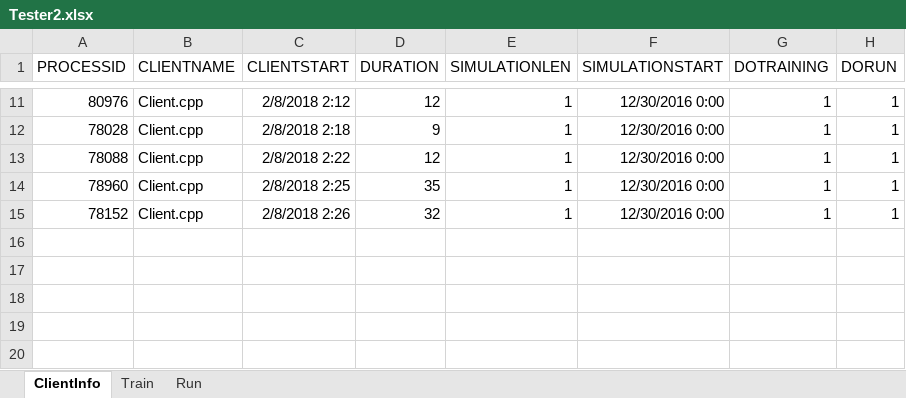
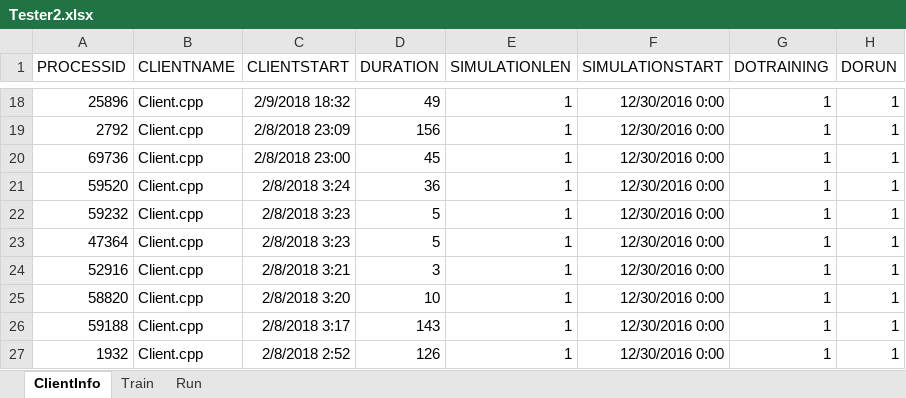
Before and after one commit to gcaglion/cudaNN, an Excel workbook: Tester2.xlsx, sheet ClientInfo, drawn as a sheet; only a part is shown, gaps mark what is left out; values as stored, in another font and other column widths than the file's, no borders; table styles not drawn; addresses are those after the commit; the diff covers the shown part only; the diff names each change by its address in the sheet, - before the commit and + after, or states it on an @@ line.

```diff
--- a/Tester2.xlsx (sheet ClientInfo)
+++ b/Tester2.xlsx (sheet ClientInfo)
-A18 (PROCESSID): 80976
+A18 (PROCESSID): 25896
-C18 (CLIENTSTART): 2/8/2018 2:12
+C18 (CLIENTSTART): 2/9/2018 18:32
-D18 (DURATION): 12
+D18 (DURATION): 49
+row 19: 2792 | Client.cpp | 2/8/2018 23:09 | 156 | 1 | 12/30/2016 0:00 | 1 | 1
+row 20: 69736 | Client.cpp | 2/8/2018 23:00 | 45 | 1 | 12/30/2016 0:00 | 1 | 1
+row 21: 59520 | Client.cpp | 2/8/2018 3:24 | 36 | 1 | 12/30/2016 0:00 | 1 | 1
+row 22: 59232 | Client.cpp | 2/8/2018 3:23 | 5 | 1 | 12/30/2016 0:00 | 1 | 1
+row 23: 47364 | Client.cpp | 2/8/2018 3:23 | 5 | 1 | 12/30/2016 0:00 | 1 | 1
-A24 (PROCESSID): 78028
+A24 (PROCESSID): 52916
-C24 (CLIENTSTART): 2/8/2018 2:18
+C24 (CLIENTSTART): 2/8/2018 3:21
-D24 (DURATION): 9
+D24 (DURATION): 3
-A25 (PROCESSID): 78088
+A25 (PROCESSID): 58820
-C25 (CLIENTSTART): 2/8/2018 2:22
+C25 (CLIENTSTART): 2/8/2018 3:20
-D25 (DURATION): 12
+D25 (DURATION): 10
-A26 (PROCESSID): 78960
+A26 (PROCESSID): 59188
-C26 (CLIENTSTART): 2/8/2018 2:25
+C26 (CLIENTSTART): 2/8/2018 3:17
-D26 (DURATION): 35
+D26 (DURATION): 143
-A27 (PROCESSID): 78152
+A27 (PROCESSID): 1932
-C27 (CLIENTSTART): 2/8/2018 2:26
+C27 (CLIENTSTART): 2/8/2018 2:52
-D27 (DURATION): 32
+D27 (DURATION): 126
```
Also changed, not shown: 7 added rows and 27 edited cells elsewhere in this sheet, sheet Run, charts or pictures, 6 other files.
